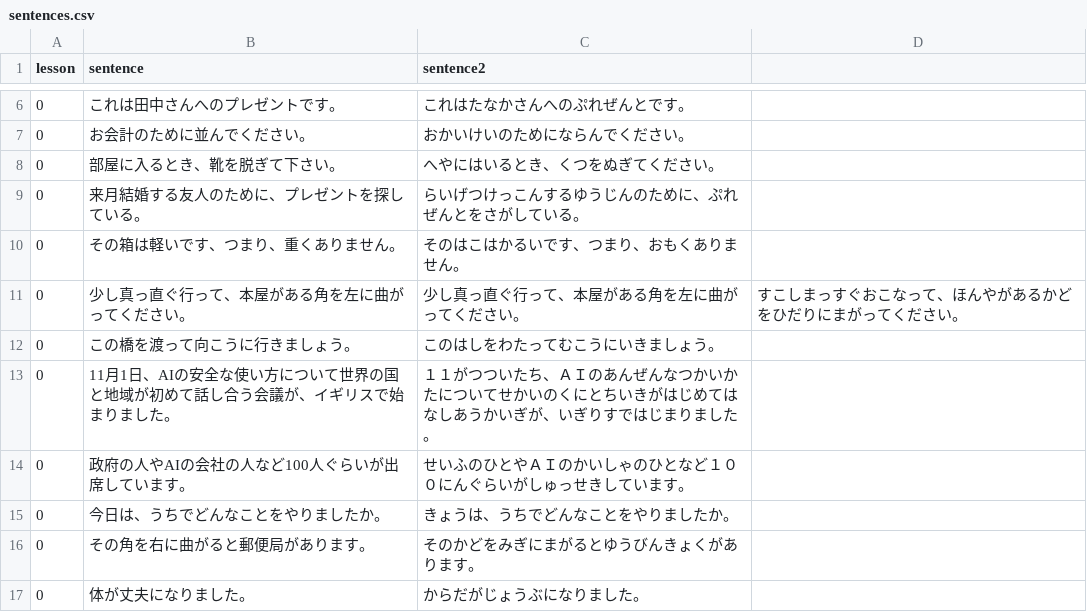
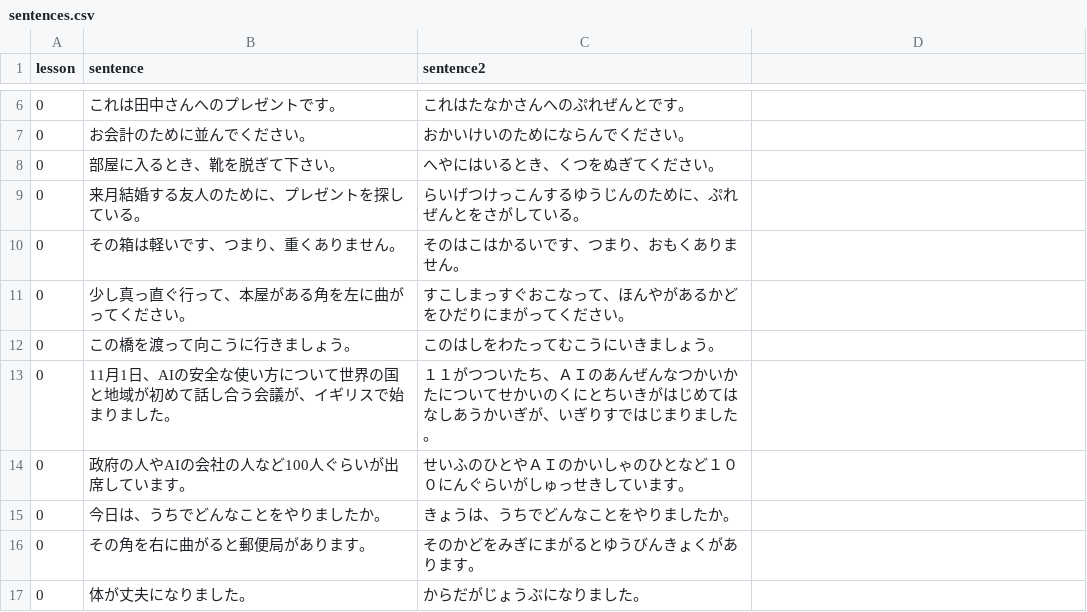
Before and after one commit to hillerliao/img, a CSV file: sentences.csv, drawn as a sheet; only a part is shown, gaps mark what is left out.

Commit message:
Update sentences.csv

```diff
--- a/sentences.csv
+++ b/sentences.csv
@@ -10,3 +10,3 @@ lesson, sentence,sentence2
 0,その箱は軽いです、つまり、重くありません。,そのはこはかるいです、つまり、おもくありません。
-0,少し真っ直ぐ行って、本屋がある角を左に曲がってください。,少し真っ直ぐ行って、本屋がある角を左に曲がってください。,すこしまっすぐおこなって、ほんやがあるかどをひだりにまがってください。
+0,少し真っ直ぐ行って、本屋がある角を左に曲がってください。,すこしまっすぐおこなって、ほんやがあるかどをひだりにまがってください。
 0,この橋を渡って向こうに行きましょう。,このはしをわたってむこうにいきましょう。
```
